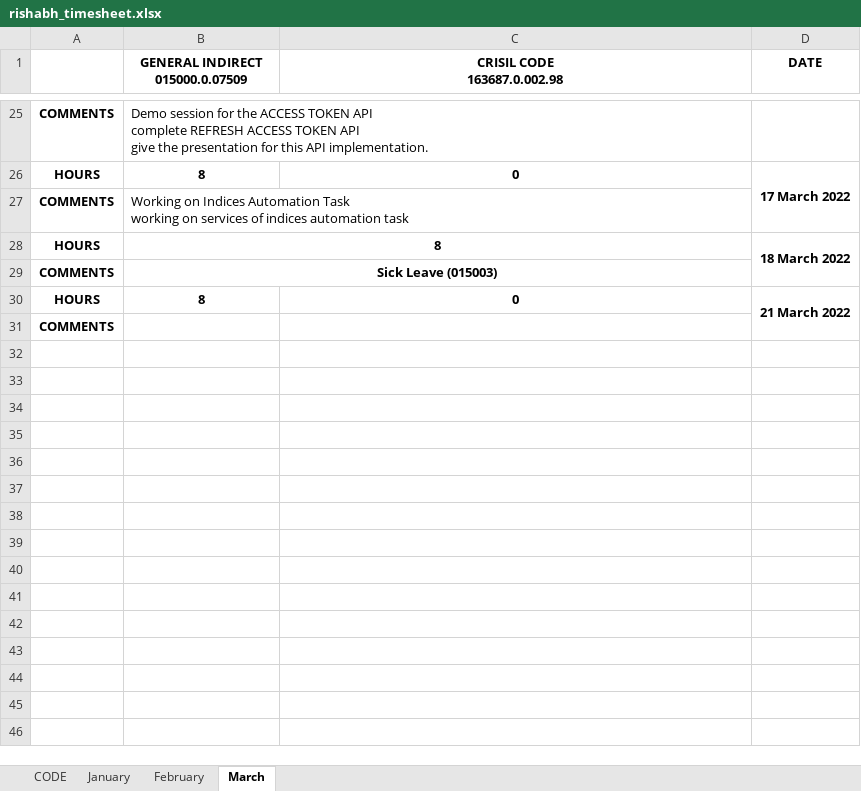
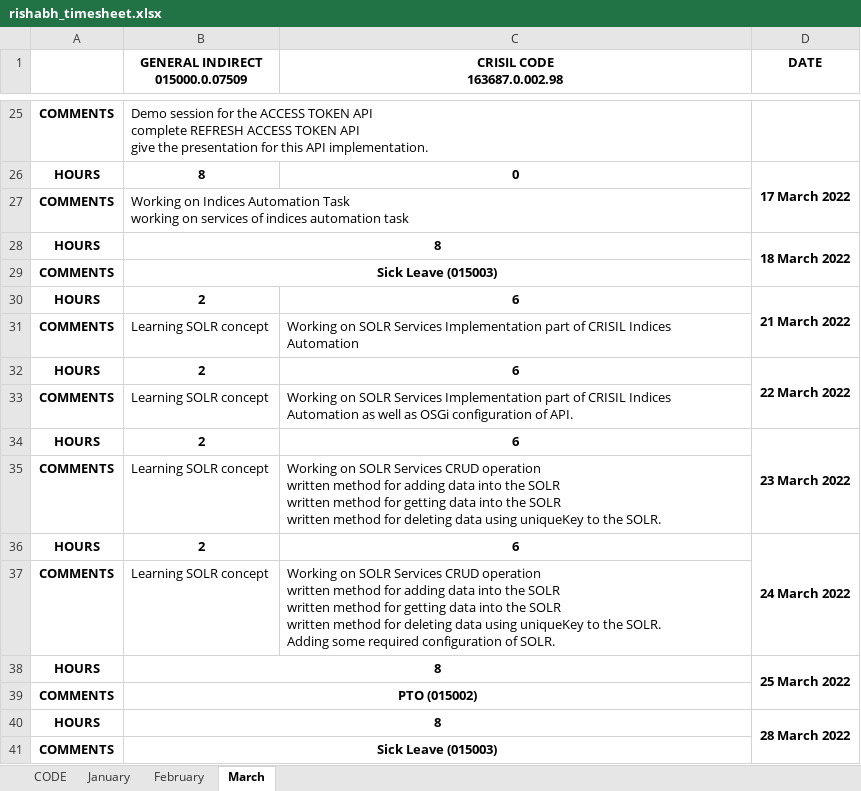
Before and after one commit to rishabhicfnext/command-for-installing-software, an Excel workbook: rishabh_timesheet.xlsx, sheet March, drawn as a sheet; only a part is shown, gaps mark what is left out; values as stored, in another font and other column widths than the file's, no borders; addresses are those after the commit; ↵ is a line break in a cell; the diff names each change by its address in the sheet, - before the commit and + after, or states it on an @@ line.

Commit message:
timesheet fill till 25/03/2022

```diff
--- a/rishabh_timesheet.xlsx (sheet March)
+++ b/rishabh_timesheet.xlsx (sheet March)
+row 30: HOURS | 2 | 6 | 21 March 2022
+row 31: COMMENTS | Learning SOLR concept | Working on SOLR Services Implementation part of CRISIL Indices Automation
+row 32: HOURS | 2 | 6 | 22 March 2022
+row 33: COMMENTS | Learning SOLR concept | Working on SOLR Services Implementation part of CRISIL Indices Automation as well as OSGi configuration of API.
+row 34: HOURS | 2 | 6 | 23 March 2022
+row 35: COMMENTS | Learning SOLR concept | Working on SOLR Services CRUD operation ↵ written method for adding data into the SOLR ↵ written method for getting data into the SOLR ↵ written method for deleting data using uniqueKey to the SOLR.
+row 36: HOURS | 2 | 6 | 24 March 2022
+row 37: COMMENTS | Learning SOLR concept | Working on SOLR Services CRUD operation ↵ written method for adding data into the SOLR ↵ written method for getting data into the SOLR ↵ written method for deleting data using uniqueKey to the SOLR. ↵ Adding some required configuration of SOLR.
+B38:C38 merged
-C38 (CRISIL CODE 163687.0.002.98): 0
+C38 (CRISIL CODE 163687.0.002.98): (empty)
-D38 (DATE): 21 March 2022
+D38 (DATE): 25 March 2022
-B39 (GENERAL INDIRECT 015000.0.07509): (empty)
+B39 (GENERAL INDIRECT 015000.0.07509): PTO (015002)
+B39:C39 merged
+row 40: HOURS | 8 |  | 28 March 2022
+row 41: COMMENTS | Sick Leave (015003)
```
Also changed, not shown: sheet CODE.
